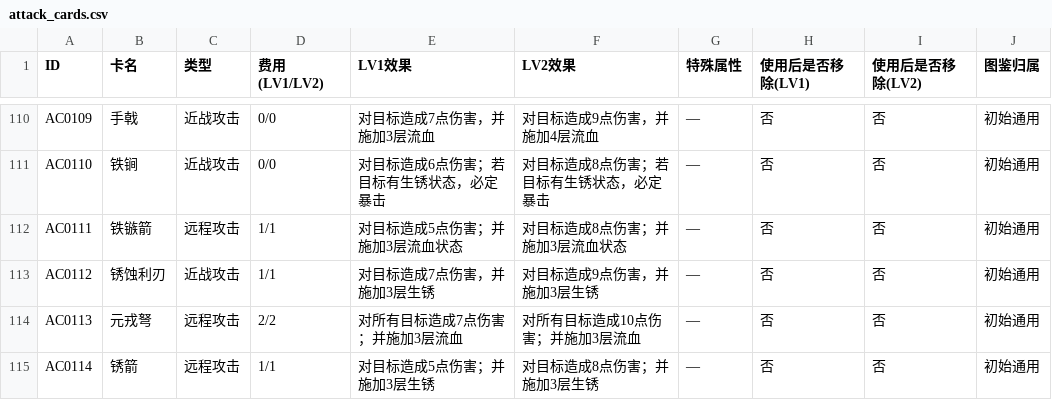
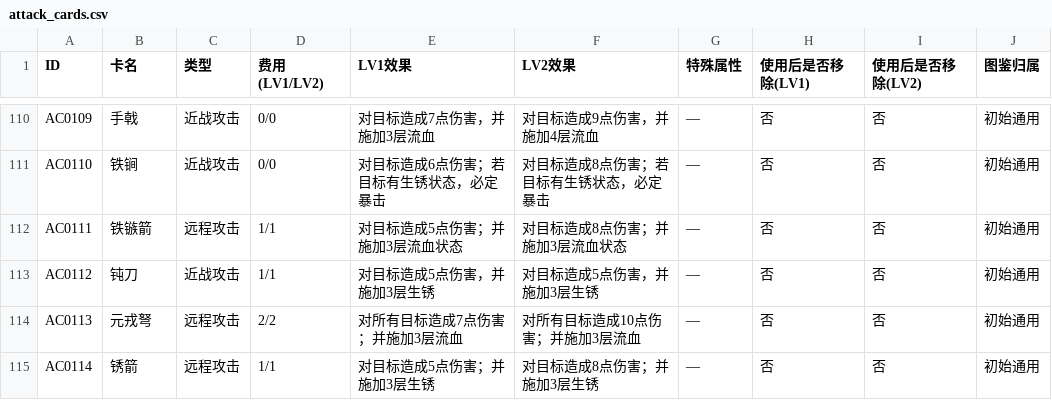
Before and after one commit to Yu-yuyuE/common-card-template, a CSV file: assets/csv_data/all_cards/attack_cards.csv, drawn as a sheet; only a part is shown, gaps mark what is left out.

```diff
--- a/assets/csv_data/all_cards/attack_cards.csv
+++ b/assets/csv_data/all_cards/attack_cards.csv
@@ -112,3 +112,3 @@ AC0110,铁锏,近战攻击,0/0,对目标造成6点伤害；若目标有生锈状
 AC0111,铁镞箭,远程攻击,1/1,对目标造成5点伤害；并施加3层流血状态,对目标造成8点伤害；并施加3层流血状态,—,否,否,初始通用
-AC0112,锈蚀利刃,近战攻击,1/1,对目标造成7点伤害，并施加3层生锈,对目标造成9点伤害，并施加3层生锈,—,否,否,初始通用
+AC0112,钝刀,近战攻击,1/1,对目标造成5点伤害，并施加3层生锈,对目标造成5点伤害，并施加3层生锈,—,否,否,初始通用
 AC0113,元戎弩,远程攻击,2/2,对所有目标造成7点伤害；并施加3层流血,对所有目标造成10点伤害；并施加3层流血,—,否,否,初始通用
```
